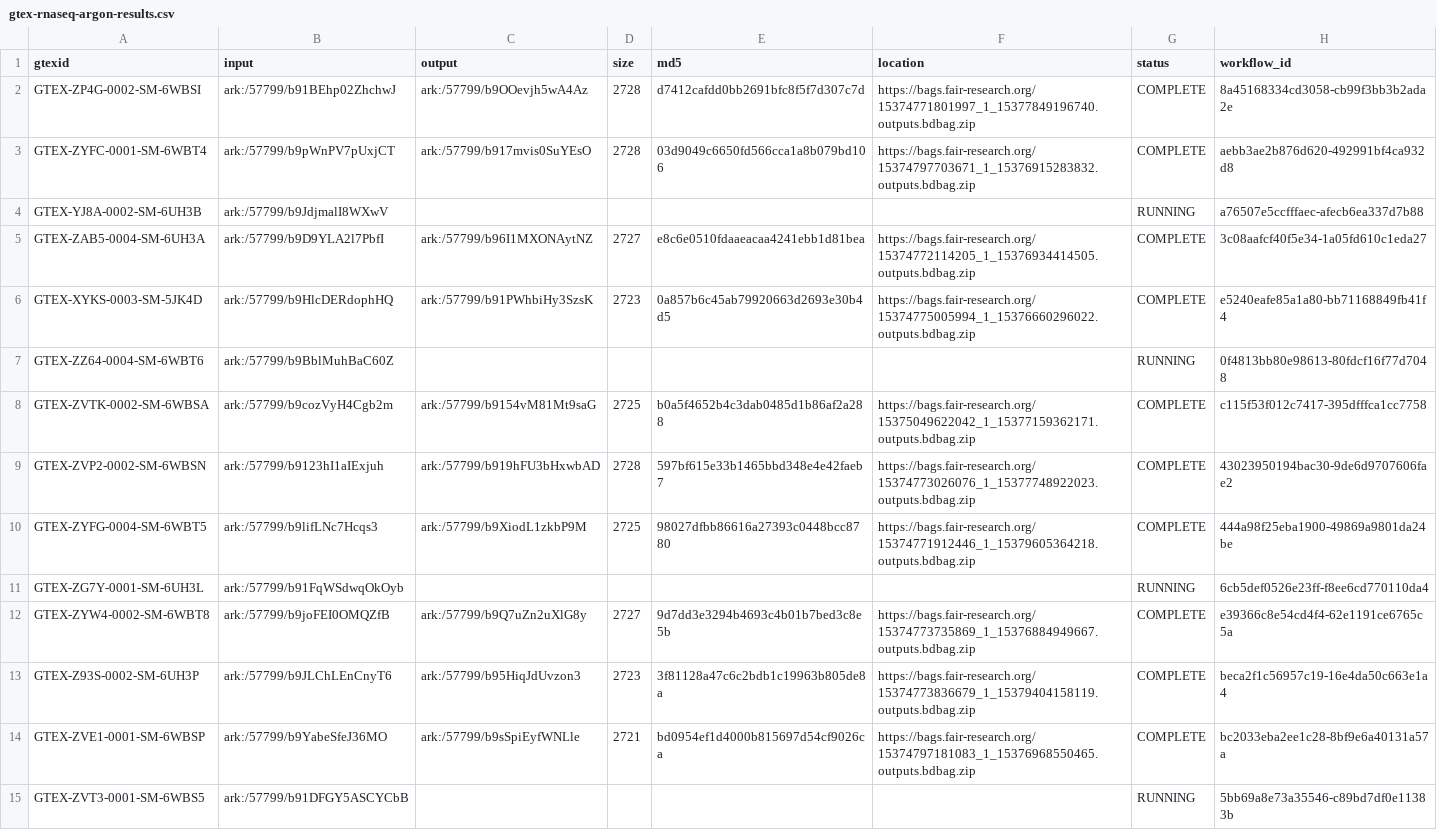
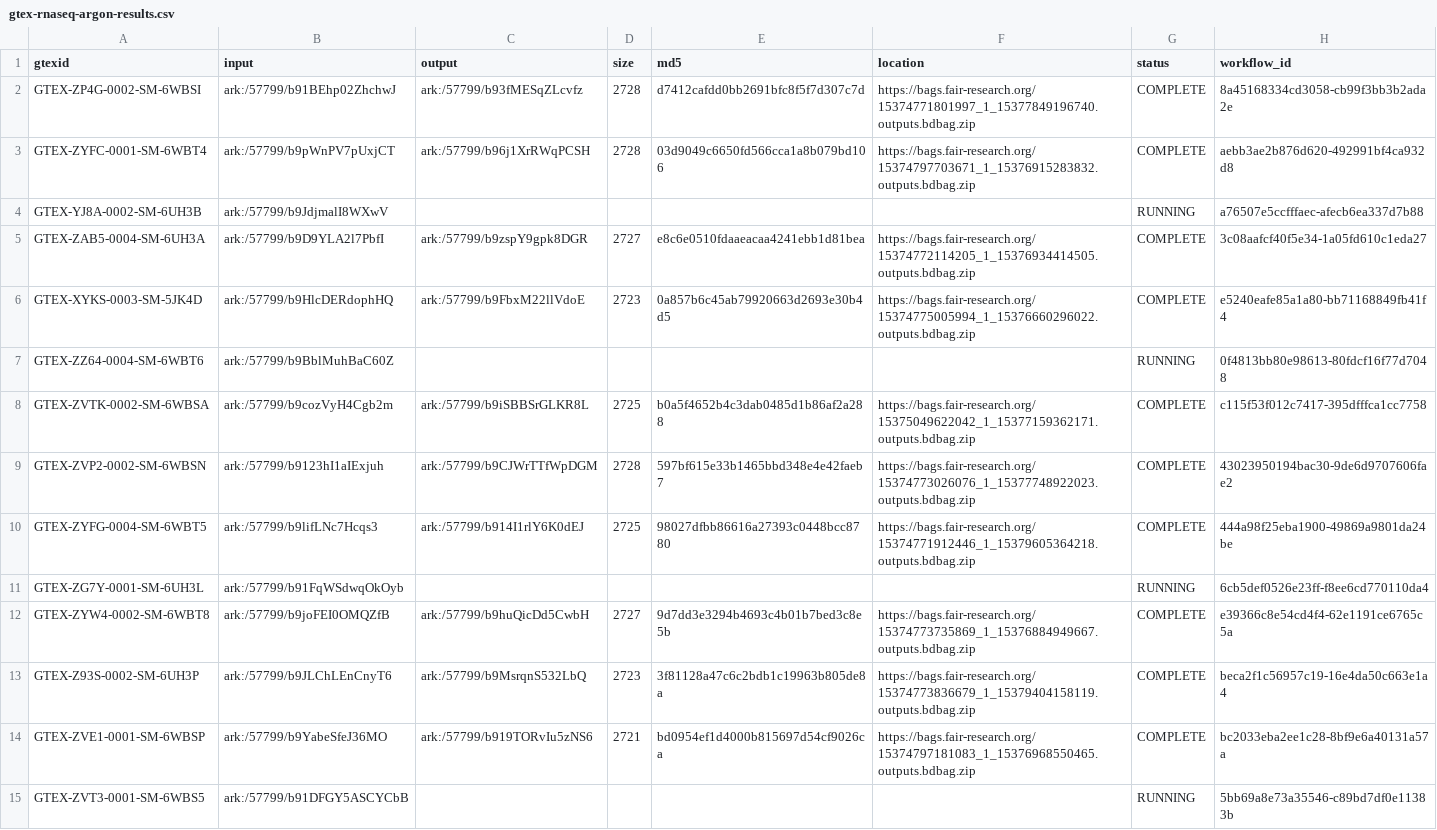
Before and after one commit to fair-research/fair-metadata-tools, a CSV file: topmed/utils/gtex-rnaseq-argon-results.csv, drawn as a sheet; only a part is shown; the diff covers the shown part only.

Commit message:
Updated gtex outputs with latest runs

```diff
--- a/topmed/utils/gtex-rnaseq-argon-results.csv
+++ b/topmed/utils/gtex-rnaseq-argon-results.csv
@@ -1,15 +1,15 @@
 gtexid,input,output,size,md5,location,status,workflow_id
-GTEX-ZP4G-0002-SM-6WBSI,ark:/57799/b91BEhp02ZhchwJ,ark:/57799/b9OOevjh5wA4Az,2728,d7412cafdd0bb2691bfc8f5f7d307c7d,https://bags.fair-research.org/15374771801997_1_15377849196740.outputs.bdbag.zip,COMPLETE,8a45168334cd3058-cb99f3bb3b2ada2e
-GTEX-ZYFC-0001-SM-6WBT4,ark:/57799/b9pWnPV7pUxjCT,ark:/57799/b917mvis0SuYEsO,2728,03d9049c6650fd566cca1a8b079bd106,https://bags.fair-research.org/15374797703671_1_15376915283832.outputs.bdbag.zip,COMPLETE,aebb3ae2b876d620-492991bf4ca932d8
+GTEX-ZP4G-0002-SM-6WBSI,ark:/57799/b91BEhp02ZhchwJ,ark:/57799/b93fMESqZLcvfz,2728,d7412cafdd0bb2691bfc8f5f7d307c7d,https://bags.fair-research.org/15374771801997_1_15377849196740.outputs.bdbag.zip,COMPLETE,8a45168334cd3058-cb99f3bb3b2ada2e
+GTEX-ZYFC-0001-SM-6WBT4,ark:/57799/b9pWnPV7pUxjCT,ark:/57799/b96j1XrRWqPCSH,2728,03d9049c6650fd566cca1a8b079bd106,https://bags.fair-research.org/15374797703671_1_15376915283832.outputs.bdbag.zip,COMPLETE,aebb3ae2b876d620-492991bf4ca932d8
 GTEX-YJ8A-0002-SM-6UH3B,ark:/57799/b9JdjmalI8WXwV,,,,,RUNNING,a76507e5ccfffaec-afecb6ea337d7b88
-GTEX-ZAB5-0004-SM-6UH3A,ark:/57799/b9D9YLA2l7PbfI,ark:/57799/b96I1MXONAytNZ,2727,e8c6e0510fdaaeacaa4241ebb1d81bea,https://bags.fair-research.org/15374772114205_1_15376934414505.outputs.bdbag.zip,COMPLETE,3c08aafcf40f5e34-1a05fd610c1eda27
-GTEX-XYKS-0003-SM-5JK4D,ark:/57799/b9HlcDERdophHQ,ark:/57799/b91PWhbiHy3SzsK,2723,0a857b6c45ab79920663d2693e30b4d5,https://bags.fair-research.org/15374775005994_1_15376660296022.outputs.bdbag.zip,COMPLETE,e5240eafe85a1a80-bb71168849fb41f4
+GTEX-ZAB5-0004-SM-6UH3A,ark:/57799/b9D9YLA2l7PbfI,ark:/57799/b9zspY9gpk8DGR,2727,e8c6e0510fdaaeacaa4241ebb1d81bea,https://bags.fair-research.org/15374772114205_1_15376934414505.outputs.bdbag.zip,COMPLETE,3c08aafcf40f5e34-1a05fd610c1eda27
+GTEX-XYKS-0003-SM-5JK4D,ark:/57799/b9HlcDERdophHQ,ark:/57799/b9FbxM22llVdoE,2723,0a857b6c45ab79920663d2693e30b4d5,https://bags.fair-research.org/15374775005994_1_15376660296022.outputs.bdbag.zip,COMPLETE,e5240eafe85a1a80-bb71168849fb41f4
 GTEX-ZZ64-0004-SM-6WBT6,ark:/57799/b9BblMuhBaC60Z,,,,,RUNNING,0f4813bb80e98613-80fdcf16f77d7048
-GTEX-ZVTK-0002-SM-6WBSA,ark:/57799/b9cozVyH4Cgb2m,ark:/57799/b9154vM81Mt9saG,2725,b0a5f4652b4c3dab0485d1b86af2a288,https://bags.fair-research.org/15375049622042_1_15377159362171.outputs.bdbag.zip,COMPLETE,c115f53f012c7417-395dfffca1cc7758
-GTEX-ZVP2-0002-SM-6WBSN,ark:/57799/b9123hI1aIExjuh,ark:/57799/b919hFU3bHxwbAD,2728,597bf615e33b1465bbd348e4e42faeb7,https://bags.fair-research.org/15374773026076_1_15377748922023.outputs.bdbag.zip,COMPLETE,43023950194bac30-9de6d9707606fae2
-GTEX-ZYFG-0004-SM-6WBT5,ark:/57799/b9lifLNc7Hcqs3,ark:/57799/b9XiodL1zkbP9M,2725,98027dfbb86616a27393c0448bcc8780,https://bags.fair-research.org/15374771912446_1_15379605364218.outputs.bdbag.zip,COMPLETE,444a98f25eba1900-49869a9801da24be
+GTEX-ZVTK-0002-SM-6WBSA,ark:/57799/b9cozVyH4Cgb2m,ark:/57799/b9iSBBSrGLKR8L,2725,b0a5f4652b4c3dab0485d1b86af2a288,https://bags.fair-research.org/15375049622042_1_15377159362171.outputs.bdbag.zip,COMPLETE,c115f53f012c7417-395dfffca1cc7758
+GTEX-ZVP2-0002-SM-6WBSN,ark:/57799/b9123hI1aIExjuh,ark:/57799/b9CJWrTTfWpDGM,2728,597bf615e33b1465bbd348e4e42faeb7,https://bags.fair-research.org/15374773026076_1_15377748922023.outputs.bdbag.zip,COMPLETE,43023950194bac30-9de6d9707606fae2
+GTEX-ZYFG-0004-SM-6WBT5,ark:/57799/b9lifLNc7Hcqs3,ark:/57799/b914I1rlY6K0dEJ,2725,98027dfbb86616a27393c0448bcc8780,https://bags.fair-research.org/15374771912446_1_15379605364218.outputs.bdbag.zip,COMPLETE,444a98f25eba1900-49869a9801da24be
 GTEX-ZG7Y-0001-SM-6UH3L,ark:/57799/b91FqWSdwqOkOyb,,,,,RUNNING,6cb5def0526e23ff-f8ee6cd770110da4
-GTEX-ZYW4-0002-SM-6WBT8,ark:/57799/b9joFEI0OMQZfB,ark:/57799/b9Q7uZn2uXlG8y,2727,9d7dd3e3294b4693c4b01b7bed3c8e5b,https://bags.fair-research.org/15374773735869_1_15376884949667.outputs.bdbag.zip,COMPLETE,e39366c8e54cd4f4-62e1191ce6765c5a
-GTEX-Z93S-0002-SM-6UH3P,ark:/57799/b9JLChLEnCnyT6,ark:/57799/b95HiqJdUvzon3,2723,3f81128a47c6c2bdb1c19963b805de8a,https://bags.fair-research.org/15374773836679_1_15379404158119.outputs.bdbag.zip,COMPLETE,beca2f1c56957c19-16e4da50c663e1a4
-GTEX-ZVE1-0001-SM-6WBSP,ark:/57799/b9YabeSfeJ36MO,ark:/57799/b9sSpiEyfWNLle,2721,bd0954ef1d4000b815697d54cf9026ca,https://bags.fair-research.org/15374797181083_1_15376968550465.outputs.bdbag.zip,COMPLETE,bc2033eba2ee1c28-8bf9e6a40131a57a
+GTEX-ZYW4-0002-SM-6WBT8,ark:/57799/b9joFEI0OMQZfB,ark:/57799/b9huQicDd5CwbH,2727,9d7dd3e3294b4693c4b01b7bed3c8e5b,https://bags.fair-research.org/15374773735869_1_15376884949667.outputs.bdbag.zip,COMPLETE,e39366c8e54cd4f4-62e1191ce6765c5a
+GTEX-Z93S-0002-SM-6UH3P,ark:/57799/b9JLChLEnCnyT6,ark:/57799/b9MsrqnS532LbQ,2723,3f81128a47c6c2bdb1c19963b805de8a,https://bags.fair-research.org/15374773836679_1_15379404158119.outputs.bdbag.zip,COMPLETE,beca2f1c56957c19-16e4da50c663e1a4
+GTEX-ZVE1-0001-SM-6WBSP,ark:/57799/b9YabeSfeJ36MO,ark:/57799/b919TORvIu5zNS6,2721,bd0954ef1d4000b815697d54cf9026ca,https://bags.fair-research.org/15374797181083_1_15376968550465.outputs.bdbag.zip,COMPLETE,bc2033eba2ee1c28-8bf9e6a40131a57a
 GTEX-ZVT3-0001-SM-6WBS5,ark:/57799/b91DFGY5ASCYCbB,,,,,RUNNING,5bb69a8e73a35546-c89bd7df0e11383b
```
Also changed, not shown: 134 edited cells elsewhere in this file.
